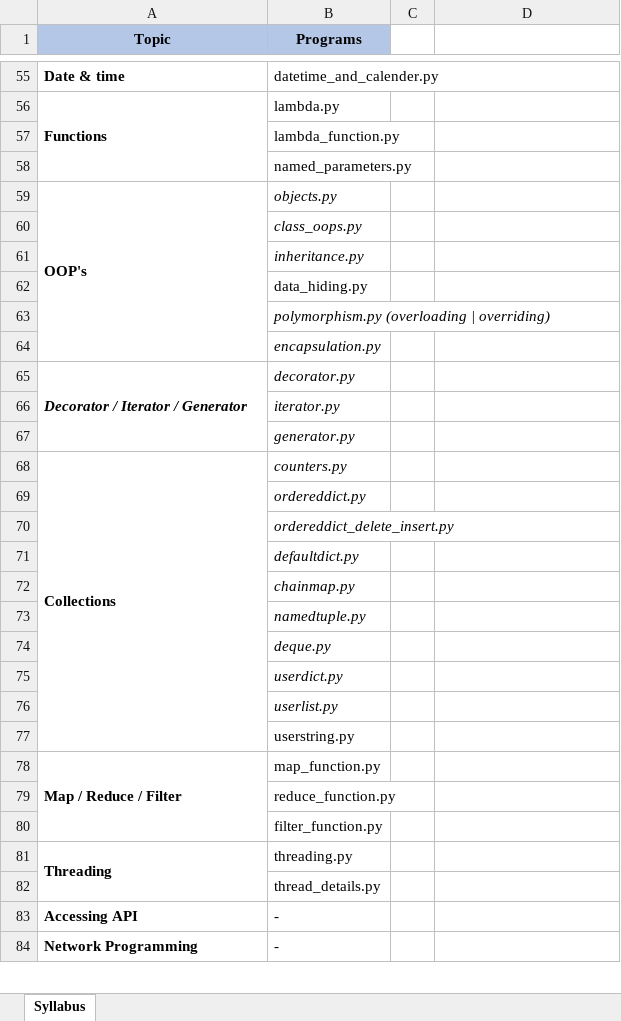
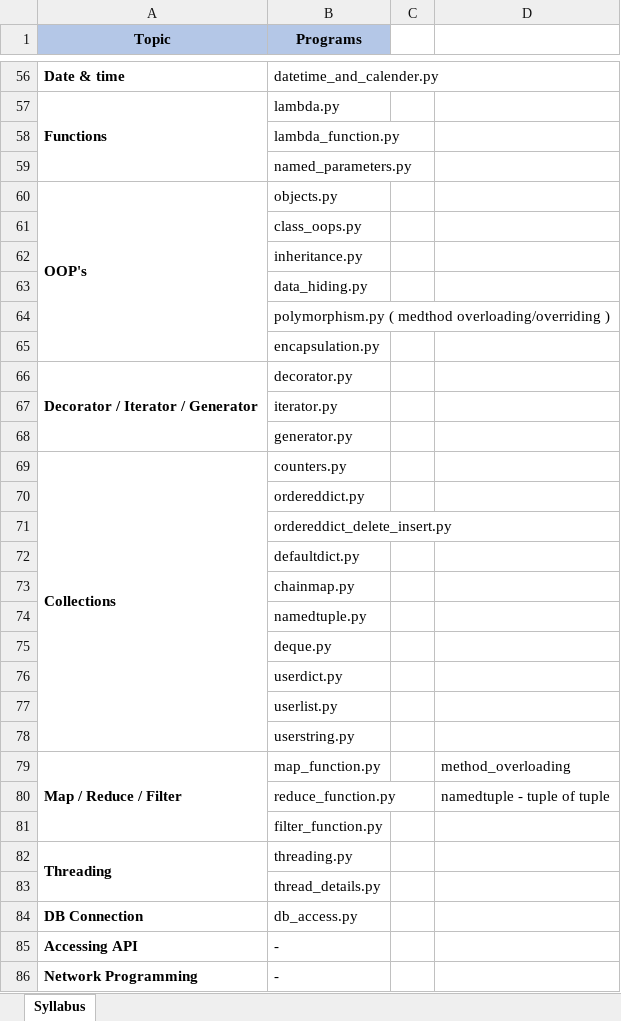
Before and after one commit to devid-mazeeta/python, an Excel workbook: python_syllabus.xlsx, sheet Syllabus, drawn as a sheet; only a part is shown, gaps mark what is left out; values as stored, in another font and other column widths than the file's, no borders; addresses are those after the commit; the diff covers the shown part only; the diff names each change by its address in the sheet, - before the commit and + after, or states it on an @@ line.

```diff
--- a/python_syllabus.xlsx (sheet Syllabus)
+++ b/python_syllabus.xlsx (sheet Syllabus)
-B60:B62 italic: on
+B60:B62 italic: off
-B64 (Programs): polymorphism.py (overloading | overriding)
+B64 (Programs): polymorphism.py ( medthod overloading/overriding )
-B64:B65 italic: on
+B64:B65 italic: off
-A66:B66 italic: on
+A66:B66 italic: off
-B67:B77 italic: on
+B67:B77 italic: off
-D79: (empty)
+D79: method_overloading
-D80: (empty)
+D80: namedtuple - tuple of tuple
+row 84: DB Connection | db_access.py
```
Also changed, not shown: 1 added row, 1 removed row and 2 edited cells elsewhere in this sheet, 6 other files.
